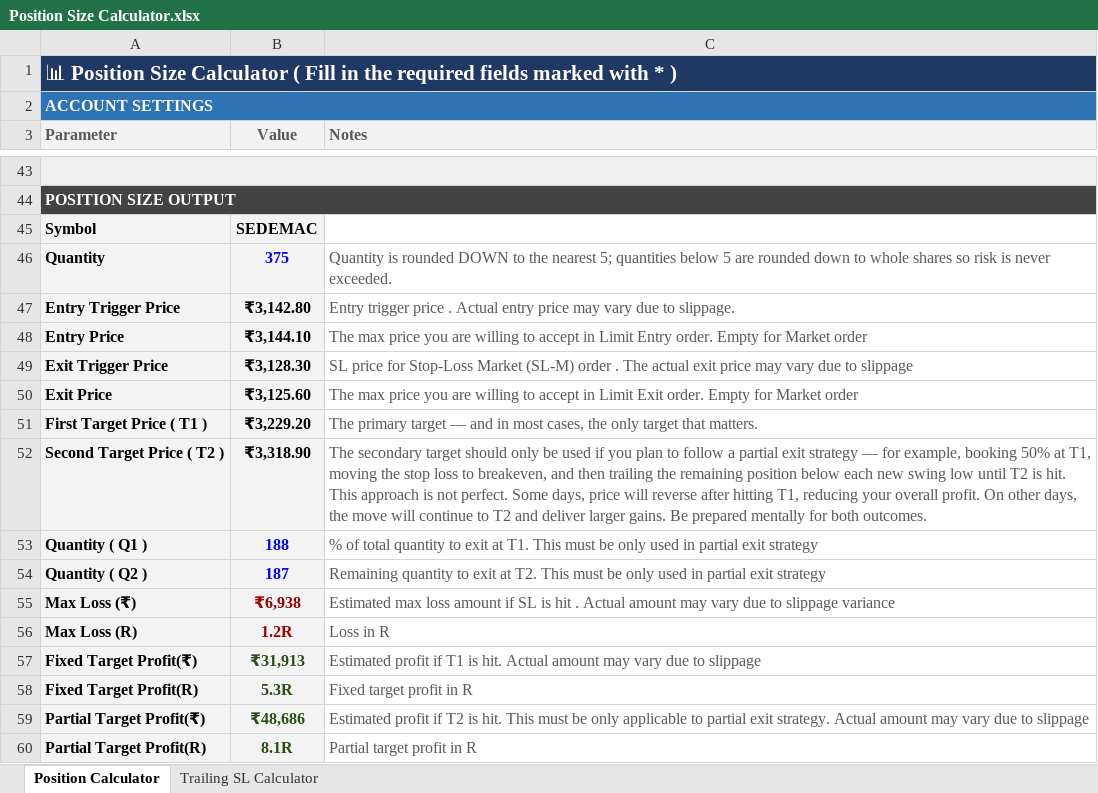
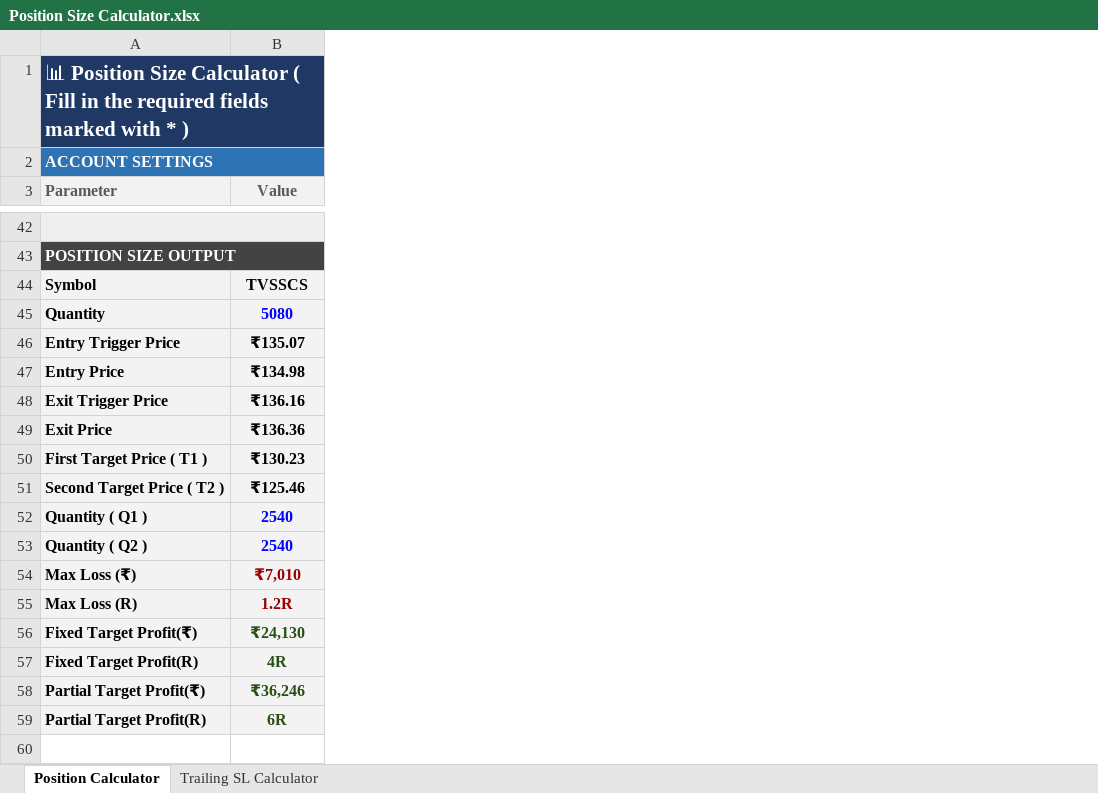
Before and after one commit to ishaqv/Tortoise-Trading-Lab, an Excel workbook: Position Size Calculator.xlsx, sheet Position Calculator, drawn as a sheet; only a part is shown, gaps mark what is left out; values as stored, in another font and other column widths than the file's, no borders; charts and pictures and conditional formats not drawn; removed rows and columns are numbered as before the commit, all else as after; ↵ is a line break in a cell; the diff covers the shown part only; the diff names each change by its address in the sheet, - before the commit and + after, or states it on an @@ line.

```diff
--- a/Position Size Calculator.xlsx (sheet Position Calculator)
+++ b/Position Size Calculator.xlsx (sheet Position Calculator)
@@ column C (Notes) hidden, rows 46-60: Quantity is rounded DOWN to the nearest 5; quantities below 5 are rounded down to whole shares so risk is never exceeded. | Entry trigger price . Actual entry price may vary due to slippage. | The max price you are willing to accept in Limit Entry order. Empty for Market order | SL price for Stop-Loss Market (SL-M) order . The actual exit price may vary due to slippage | The max price you are willing to accept in Limit Exit order. Empty for Market order | The primary target — and in most cases, the only target that matters. | The secondary target should only be used if you plan to follow a partial exit strategy — for example, booking 50% at T1, moving the stop loss to breakeven, and then trailing the remaining position below each new swing low until T2 is hit. ↵ This approach is not perfect. Some days, price will reverse after hitting T1, reducing your overall profit. On other days, the move will continue to T2 and deliver larger gains. Be prepared mentally for both outcomes. | % of total quantity to exit at T1. This must be only used in partial exit strategy | Remaining quantity to exit at T2. This must be only used in partial exit strategy | Estimated max loss amount if SL is hit . Actual amount may vary due to slippage variance | Loss in R | Estimated profit if T1 is hit. Actual amount may vary due to slippage | Fixed target profit in R | Estimated profit if T2 is hit. This must be only applicable to partial exit strategy. Actual amount may vary due to slippage | Partial target profit in R @@
-B44 (Value): SEDEMAC
+B44 (Value): TVSSCS
-B45 (Value): 375
+B45 (Value): 5080
-B46 (Value): ₹3,142.80
+B46 (Value): ₹135.07
-B47 (Value): ₹3,144.10
+B47 (Value): ₹134.98
-B48 (Value): ₹3,128.30
+B48 (Value): ₹136.16
-B49 (Value): ₹3,125.60
+B49 (Value): ₹136.36
-B50 (Value): ₹3,229.20
+B50 (Value): ₹130.23
-B51 (Value): ₹3,318.90
+B51 (Value): ₹125.46
-B52 (Value): 188
+B52 (Value): 2540
-B53 (Value): 187
+B53 (Value): 2540
-B54 (Value): ₹6,938
+B54 (Value): ₹7,010
-B56 (Value): ₹31,913
+B56 (Value): ₹24,130
-B57 (Value): 5.3R
+B57 (Value): 4R
-B58 (Value): ₹48,686
+B58 (Value): ₹36,246
-B59 (Value): 8.1R
+B59 (Value): 6R
```
Also changed, not shown: 13 removed rows and 8 edited cells elsewhere in this sheet, sheet Trailing SL Calculator, formulas that keep their value, hidden cells, charts or pictures, 10 other files.
